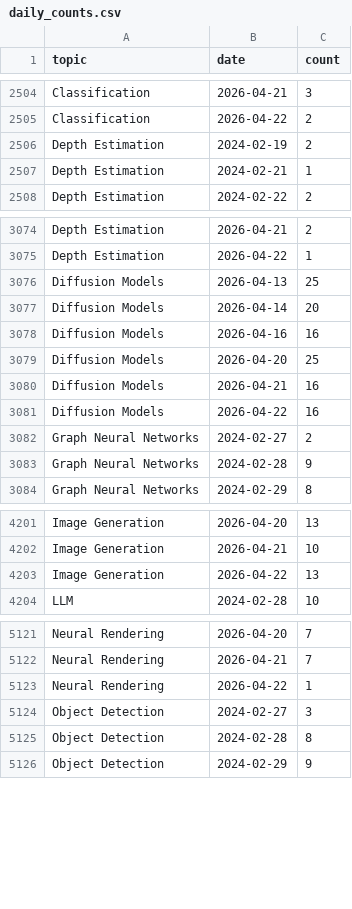
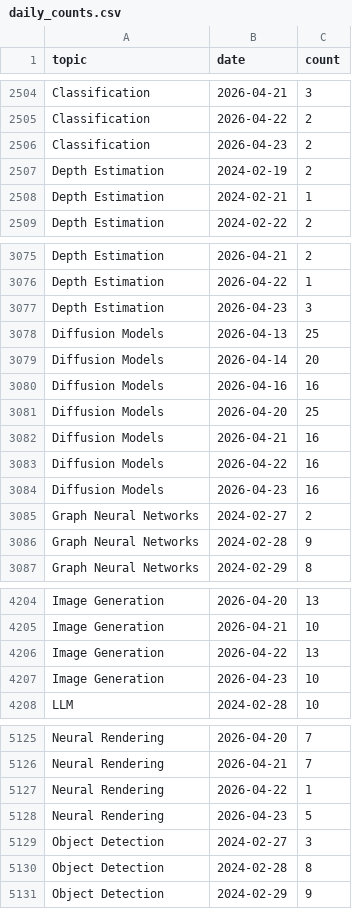
Before and after one commit to isLinXu/paper-list, a CSV file: docs/analytics/data/daily_counts.csv, drawn as a sheet; only a part is shown, gaps mark what is left out; the diff covers the shown part only.

```diff
--- a/docs/analytics/data/daily_counts.csv
+++ b/docs/analytics/data/daily_counts.csv
@@ -2505,2 +2505,3 @@ Classification,2026-04-21,3
 Classification,2026-04-22,2
+Classification,2026-04-23,2
 Depth Estimation,2024-02-19,2
@@ -3075,2 +3076,3 @@ Depth Estimation,2026-04-21,2
 Depth Estimation,2026-04-22,1
+Depth Estimation,2026-04-23,3
 Diffusion Models,2026-04-13,25
@@ -3081,2 +3083,3 @@ Diffusion Models,2026-04-21,16
 Diffusion Models,2026-04-22,16
+Diffusion Models,2026-04-23,16
 Graph Neural Networks,2024-02-27,2
@@ -4203,2 +4206,3 @@ Image Generation,2026-04-21,10
 Image Generation,2026-04-22,13
+Image Generation,2026-04-23,10
 LLM,2024-02-28,10
@@ -5123,2 +5127,3 @@ Neural Rendering,2026-04-21,7
 Neural Rendering,2026-04-22,1
+Neural Rendering,2026-04-23,5
 Object Detection,2024-02-27,3
```
Also changed, not shown: 5 added rows elsewhere in this file, docs/analytics/data/code_coverage_daily.csv, docs/analytics/data/code_coverage_monthly.csv, 45 other files.
